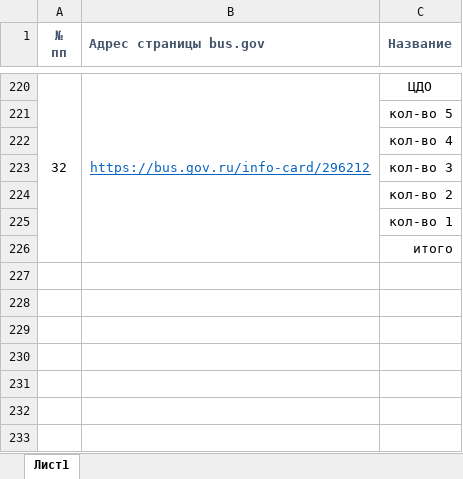
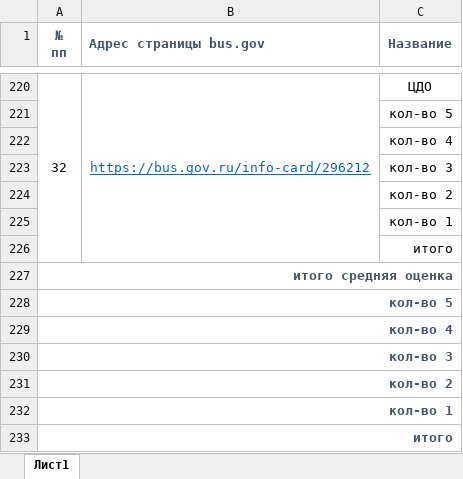
Before and after one commit to my-ijet/csharp_busgov_scrapper, an Excel workbook: список.xlsx, sheet Лист1, drawn as a sheet; only a part is shown, gaps mark what is left out; values as stored, in another font and other column widths than the file's, no borders; the diff names each change by its address in the sheet, - before the commit and + after, or states it on an @@ line.

```diff
--- a/список.xlsx (sheet Лист1)
+++ b/список.xlsx (sheet Лист1)
+row 227: итого средняя оценка
+row 228: кол-во 5
+row 229: кол-во 4
+row 230: кол-во 3
+row 231: кол-во 2
+row 232: кол-во 1
+row 233: итого
```
Also changed, not shown: 5 other files.
